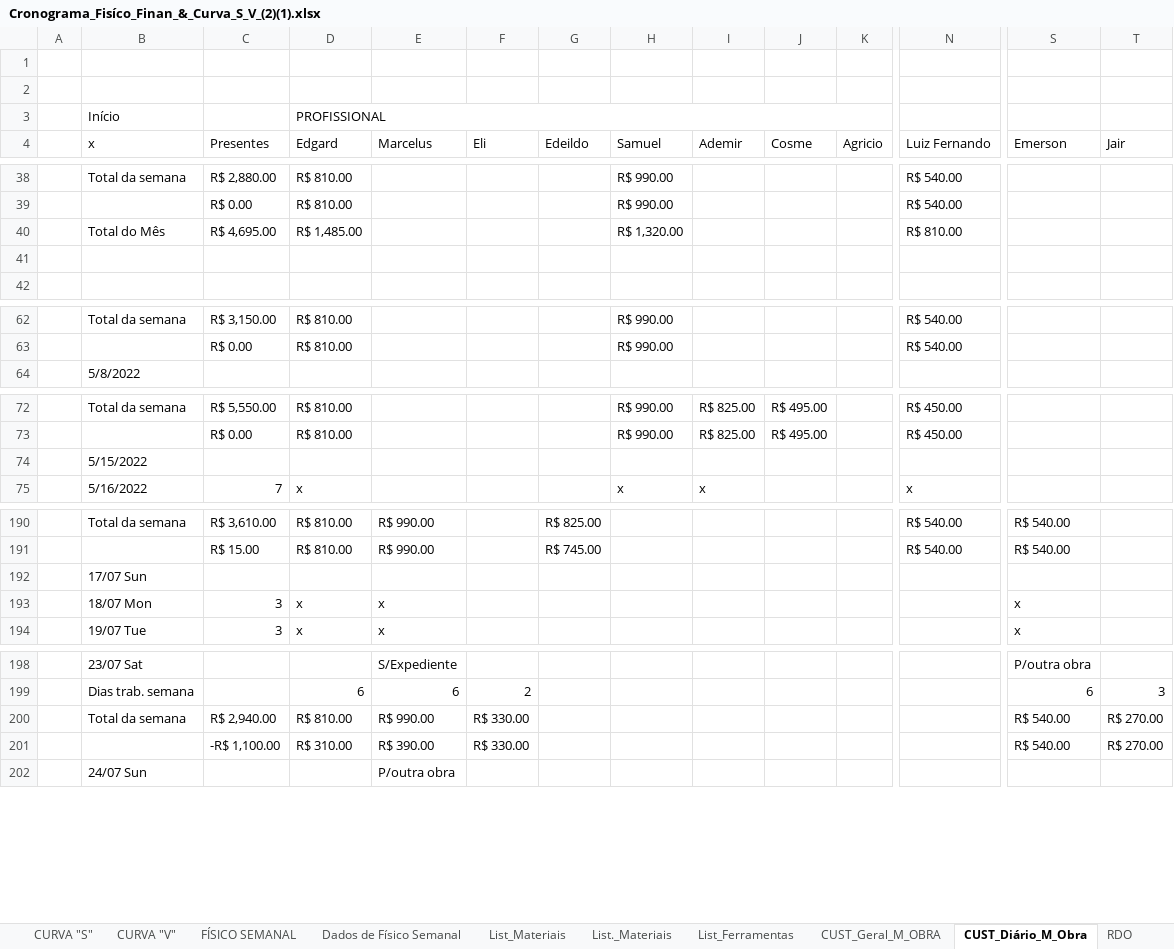
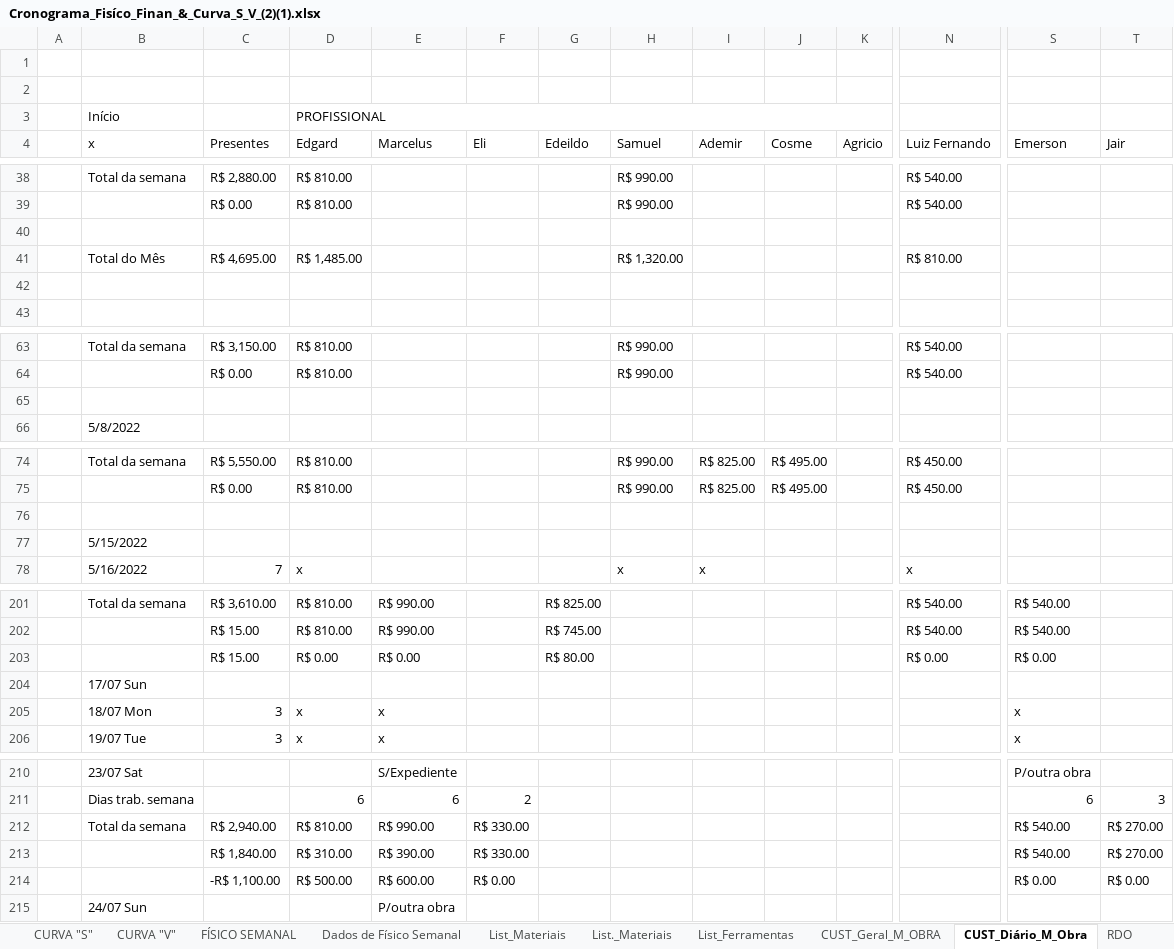
Before and after one commit to EdgardSancosta/Cronograma_Fisico_Financeiro, an Excel workbook: Cronograma_Fisíco_Finan_&_Curva_S_V_(2)(1).xlsx, sheet CUST_Diário_M_Obra, drawn as a sheet; only a part is shown, gaps mark what is left out; values as stored, in another font and other column widths than the file's, no cell formats; conditional formats not drawn; addresses are those after the commit; rows hold the shown columns only; the diff covers the shown part only; the diff names each change by its address in the sheet, - before the commit and + after, or states it on an @@ line.

Commit message:
Update Cronograma_Fisíco_Finan_&_Curva_S_V_(2)(1).xlsx

```diff
--- a/Cronograma_Fisíco_Finan_&_Curva_S_V_(2)(1).xlsx (sheet CUST_Diário_M_Obra)
+++ b/Cronograma_Fisíco_Finan_&_Curva_S_V_(2)(1).xlsx (sheet CUST_Diário_M_Obra)
+row 40: (empty)
+row 65: (empty)
+row 76: (empty)
+row 203:  |  | R$ 15.00 | R$ 0.00 | R$ 0.00 |  | R$ 80.00 |  |  |  |  | R$ 0.00 | R$ 0.00
-C213 (Presentes): -R$ 1,100.00
+C213 (Presentes): R$ 1,840.00
+row 214:  |  | -R$ 1,100.00 | R$ 500.00 | R$ 600.00 | R$ 0.00 |  |  |  |  |  |  | R$ 0.00 | R$ 0.00
```
Also changed, not shown: 13 added rows elsewhere in this sheet, cell formats, formulas that keep their value, charts or pictures.
